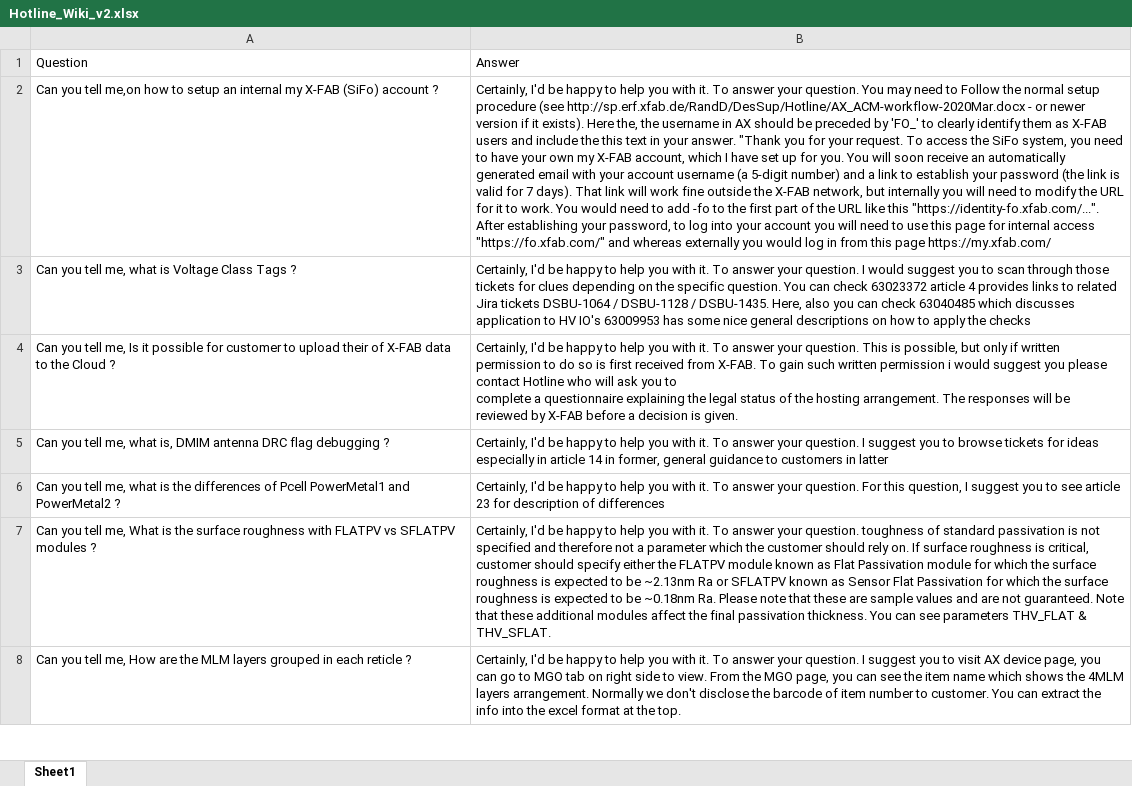
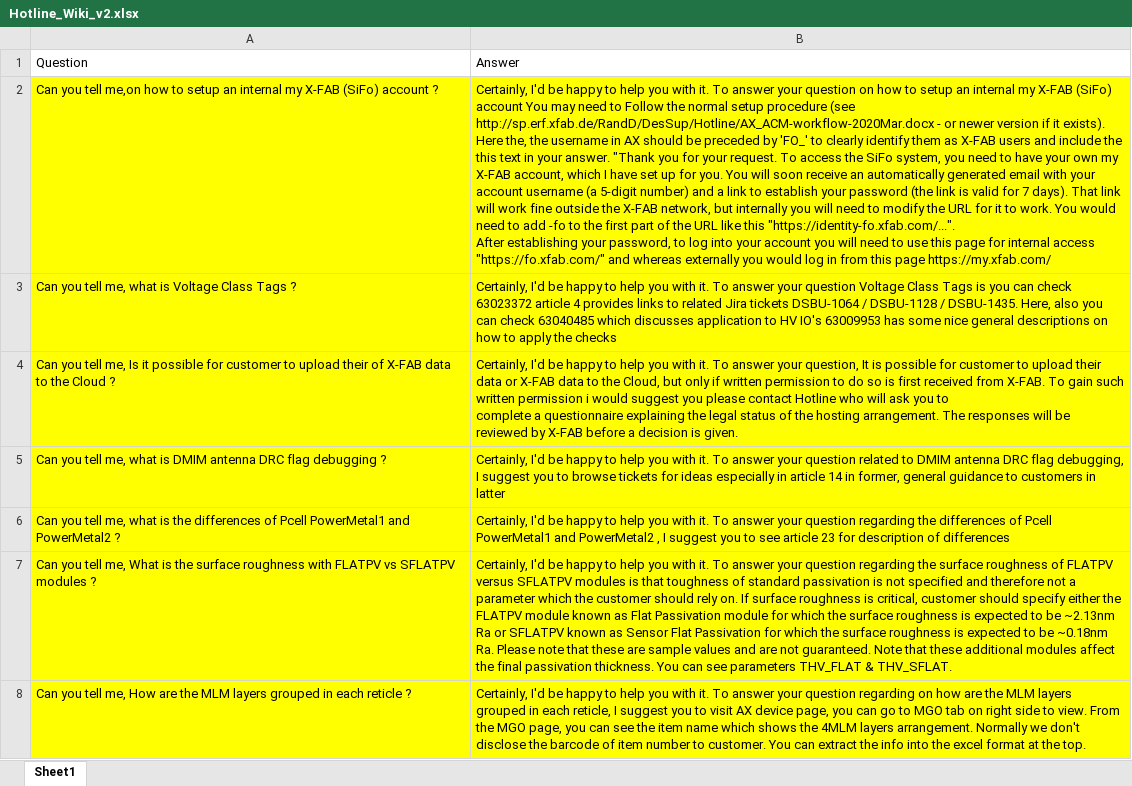
Before and after one commit to bet0x/Llama2, an Excel workbook: Processing_Tools/Data_Set_Excel_To_CSV_Formatter/V2/Hotline_Wiki_v2.xlsx, sheet Sheet1, drawn as a sheet; only a part is shown; values as stored, in another font and other column widths than the file's, no borders; the diff covers the shown part only; the diff names each change by its address in the sheet, - before the commit and + after, or states it on an @@ line.

```diff
--- a/Processing_Tools/Data_Set_Excel_To_CSV_Formatter/V2/Hotline_Wiki_v2.xlsx (sheet Sheet1)
+++ b/Processing_Tools/Data_Set_Excel_To_CSV_Formatter/V2/Hotline_Wiki_v2.xlsx (sheet Sheet1)
-A2:B8 fill: none
+A2:B8 fill: #FFFF00
-B2: …answer your question. You may…
+B2: …answer your question on how to setup an internal my X-FAB (SiFo) account You may…
-B3: …answer your question. I would suggest you to scan through those tickets for clues depending on the specific question. You can check…
+B3: …answer your question Voltage Class Tags is you can check…
-B4: …answer your question. This is possible, but only…
+B4: …answer your question, It is possible for customer to upload their data or X-FAB data to the Cloud, but only…
-A5: …me, what is, DMIM antenna…
+A5: …me, what is DMIM antenna…
-B5: …answer your question. I suggest…
+B5: …answer your question related to DMIM antenna DRC flag debugging, I suggest…
-B6: …answer your question. For this question, I suggest…
+B6: …answer your question regarding the differences of Pcell PowerMetal1 and PowerMetal2 , I suggest…
-B7: …answer your question. toughness of…
+B7: …answer your question regarding the surface roughness of FLATPV versus SFLATPV modules is that toughness of…
-B8: …answer your question. I suggest…
+B8: …answer your question regarding on how are the MLM layers grouped in each reticle, I suggest…
```
Also changed, not shown: 1 added row, 136 edited cells and cell formats elsewhere in this sheet, 11 other files.
